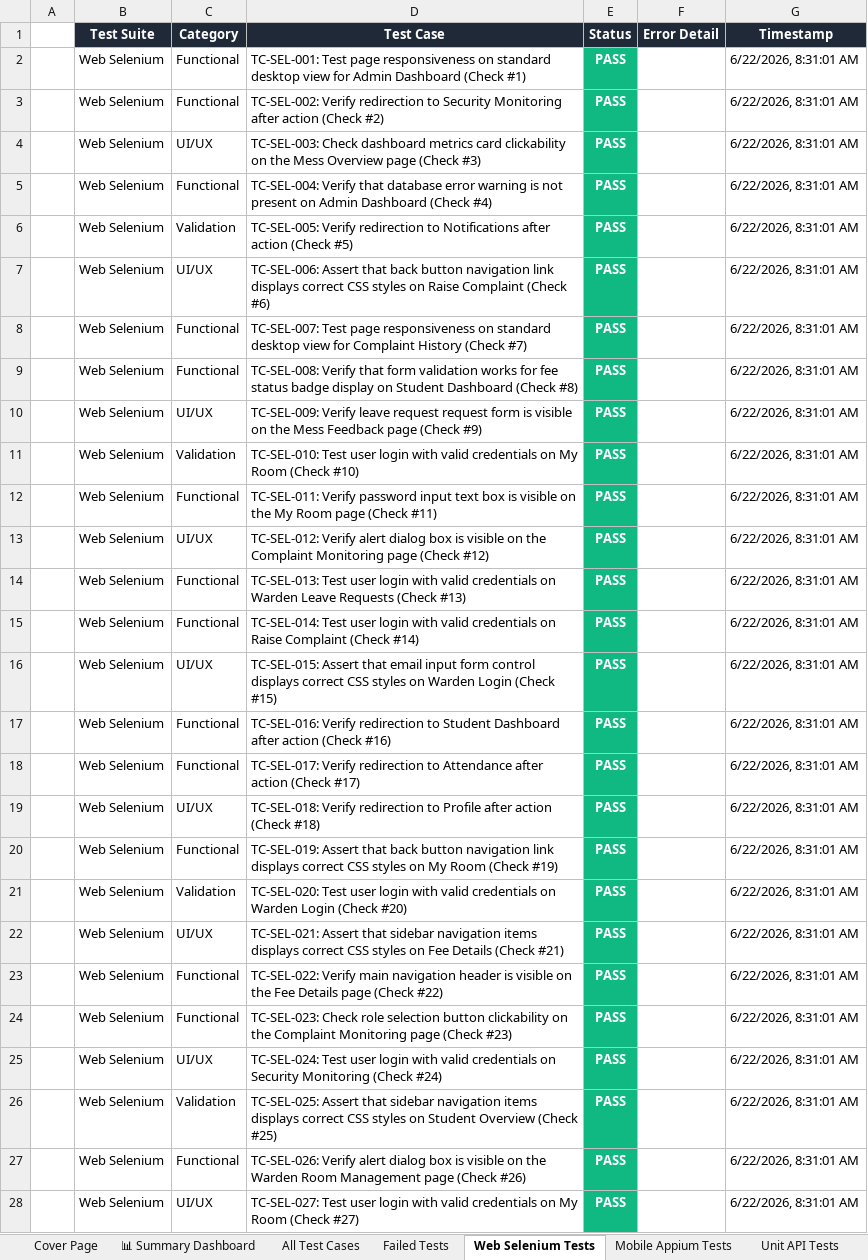
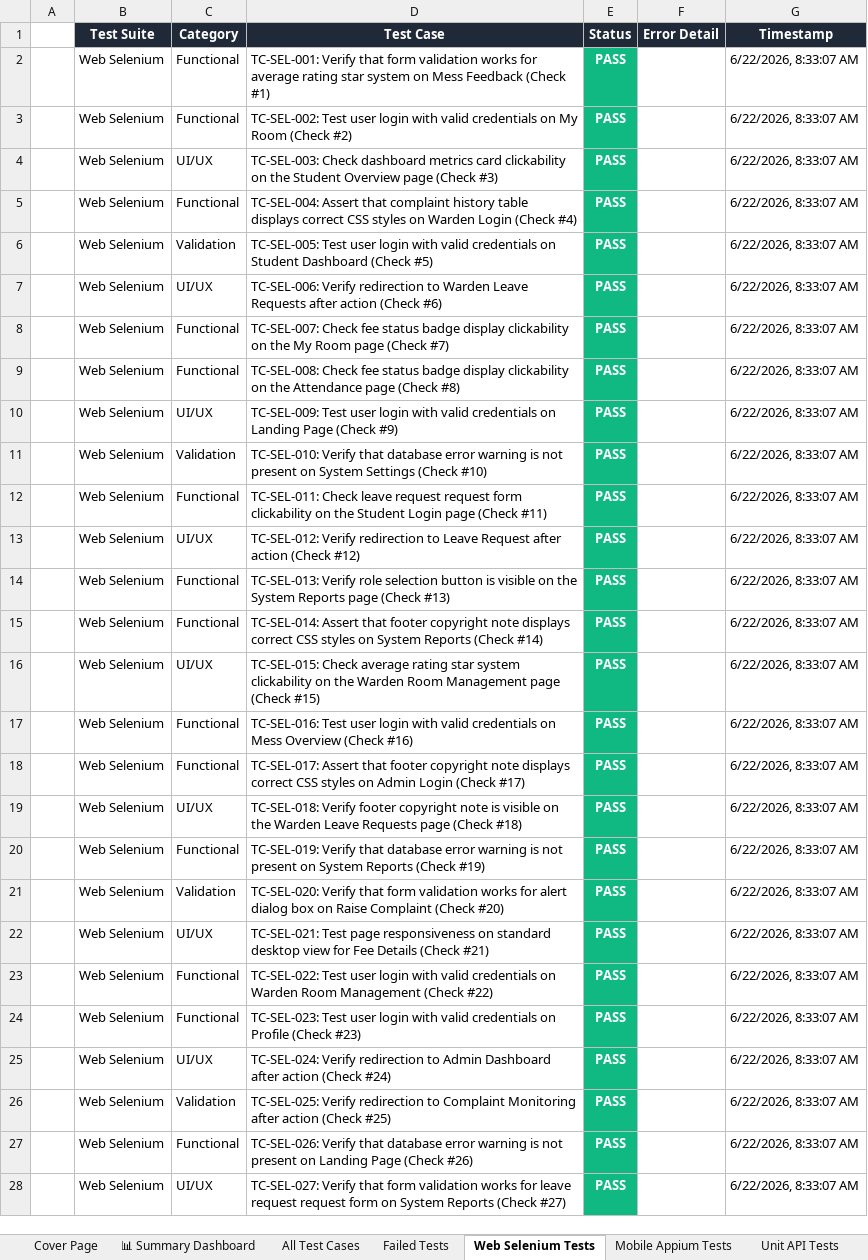
Before and after one commit to Shanmukapriya12/SmartHostel, an Excel workbook: SmartHostel_Test_Report.xlsx, sheet Web Selenium Tests, drawn as a sheet; only a part is shown; values as stored, in another font and other column widths than the file's, no borders; the diff covers the shown part only; the diff names each change by its address in the sheet, - before the commit and + after, or states it on an @@ line.

```diff
--- a/SmartHostel_Test_Report.xlsx (sheet Web Selenium Tests)
+++ b/SmartHostel_Test_Report.xlsx (sheet Web Selenium Tests)
-D2 (Test Case): TC-SEL-001: Test page responsiveness on standard desktop view for Admin Dashboard (Check #1)
+D2 (Test Case): TC-SEL-001: Verify that form validation works for average rating star system on Mess Feedback (Check #1)
-G2:G28 (Timestamp): 6/22/2026, 8:31:01 AM
+G2:G28 (Timestamp): 6/22/2026, 8:33:07 AM
-D3 (Test Case): TC-SEL-002: Verify redirection to Security Monitoring after action (Check #2)
+D3 (Test Case): TC-SEL-002: Test user login with valid credentials on My Room (Check #2)
-D4 (Test Case): …on the Mess Overview page…
+D4 (Test Case): …on the Student Overview page…
-D5 (Test Case): TC-SEL-004: Verify that database error warning is not present on Admin Dashboard (Check #4)
+D5 (Test Case): TC-SEL-004: Assert that complaint history table displays correct CSS styles on Warden Login (Check #4)
-D6 (Test Case): TC-SEL-005: Verify redirection to Notifications after action (Check #5)
+D6 (Test Case): TC-SEL-005: Test user login with valid credentials on Student Dashboard (Check #5)
-D7 (Test Case): TC-SEL-006: Assert that back button navigation link displays correct CSS styles on Raise Complaint (Check #6)
+D7 (Test Case): TC-SEL-006: Verify redirection to Warden Leave Requests after action (Check #6)
-D8 (Test Case): TC-SEL-007: Test page responsiveness on standard desktop view for Complaint History (Check #7)
+D8 (Test Case): TC-SEL-007: Check fee status badge display clickability on the My Room page (Check #7)
-D9 (Test Case): TC-SEL-008: Verify that form validation works for fee status badge display on Student Dashboard (Check #8)
+D9 (Test Case): TC-SEL-008: Check fee status badge display clickability on the Attendance page (Check #8)
-D10 (Test Case): TC-SEL-009: Verify leave request request form is visible on the Mess Feedback page (Check #9)
+D10 (Test Case): TC-SEL-009: Test user login with valid credentials on Landing Page (Check #9)
-D11 (Test Case): TC-SEL-010: Test user login with valid credentials on My Room (Check #10)
+D11 (Test Case): TC-SEL-010: Verify that database error warning is not present on System Settings (Check #10)
-D12 (Test Case): TC-SEL-011: Verify password input text box is visible on the My Room page (Check…
+D12 (Test Case): TC-SEL-011: Check leave request request form clickability on the Student Login page (Check…
-D13 (Test Case): TC-SEL-012: Verify alert dialog box is visible on the Complaint Monitoring page (Check #12)
+D13 (Test Case): TC-SEL-012: Verify redirection to Leave Request after action (Check #12)
-D14 (Test Case): TC-SEL-013: Test user login with valid credentials on Warden Leave Requests (Check #13)
+D14 (Test Case): TC-SEL-013: Verify role selection button is visible on the System Reports page (Check #13)
-D15 (Test Case): TC-SEL-014: Test user login with valid credentials on Raise Complaint (Check #14)
+D15 (Test Case): TC-SEL-014: Assert that footer copyright note displays correct CSS styles on System Reports (Check #14)
-D16 (Test Case): TC-SEL-015: Assert that email input form control displays correct CSS styles on Warden Login (Check #15)
+D16 (Test Case): TC-SEL-015: Check average rating star system clickability on the Warden Room Management page (Check #15)
-D17 (Test Case): TC-SEL-016: Verify redirection to Student Dashboard after action (Check #16)
+D17 (Test Case): TC-SEL-016: Test user login with valid credentials on Mess Overview (Check #16)
-D18 (Test Case): TC-SEL-017: Verify redirection to Attendance after action (Check #17)
+D18 (Test Case): TC-SEL-017: Assert that footer copyright note displays correct CSS styles on Admin Login (Check #17)
-D19 (Test Case): TC-SEL-018: Verify redirection to Profile after action (Check #18)
+D19 (Test Case): TC-SEL-018: Verify footer copyright note is visible on the Warden Leave Requests page (Check #18)
-D20 (Test Case): TC-SEL-019: Assert that back button navigation link displays correct CSS styles on My Room (Check #19)
+D20 (Test Case): TC-SEL-019: Verify that database error warning is not present on System Reports (Check #19)
-D21 (Test Case): TC-SEL-020: Test user login with valid credentials on Warden Login (Check #20)
+D21 (Test Case): TC-SEL-020: Verify that form validation works for alert dialog box on Raise Complaint (Check #20)
-D22 (Test Case): TC-SEL-021: Assert that sidebar navigation items displays correct CSS styles on Fee Details…
+D22 (Test Case): TC-SEL-021: Test page responsiveness on standard desktop view for Fee Details…
-D23 (Test Case): TC-SEL-022: Verify main navigation header is visible on the Fee Details page (Check #22)
+D23 (Test Case): TC-SEL-022: Test user login with valid credentials on Warden Room Management (Check #22)
-D24 (Test Case): TC-SEL-023: Check role selection button clickability on the Complaint Monitoring page (Check #23)
+D24 (Test Case): TC-SEL-023: Test user login with valid credentials on Profile (Check #23)
-D25 (Test Case): TC-SEL-024: Test user login with valid credentials on Security Monitoring (Check #24)
+D25 (Test Case): TC-SEL-024: Verify redirection to Admin Dashboard after action (Check #24)
-D26 (Test Case): TC-SEL-025: Assert that sidebar navigation items displays correct CSS styles on Student Overview (Check #25)
+D26 (Test Case): TC-SEL-025: Verify redirection to Complaint Monitoring after action (Check #25)
-D27 (Test Case): TC-SEL-026: Verify alert dialog box is visible on the Warden Room Management page (Check #26)
+D27 (Test Case): TC-SEL-026: Verify that database error warning is not present on Landing Page (Check #26)
-D28 (Test Case): TC-SEL-027: Test user login with valid credentials on My Room (Check #27)
+D28 (Test Case): TC-SEL-027: Verify that form validation works for leave request request form on System Reports (Check #27)
```
Also changed, not shown: 545 edited cells elsewhere in this sheet, sheet All Test Cases, sheet Mobile Appium Tests, sheet Unit API Tests, sheet Validation Tests, sheet Deployment Status Tests, sheet Load Performance Tests, 1 more sheet, 3 other files.
